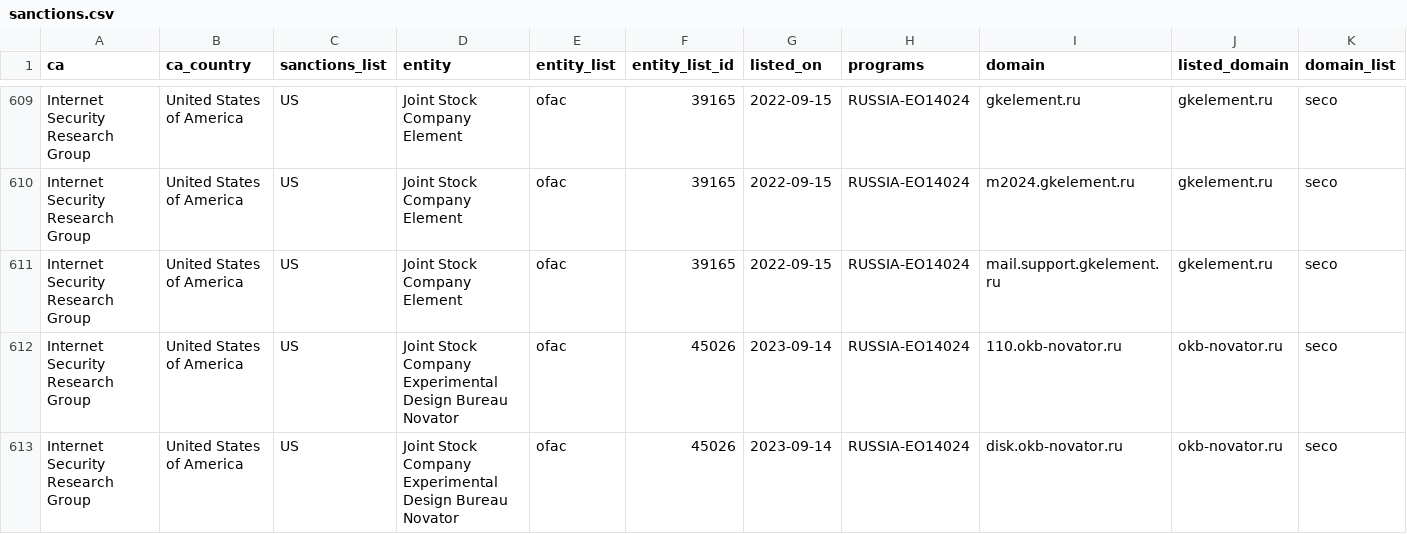
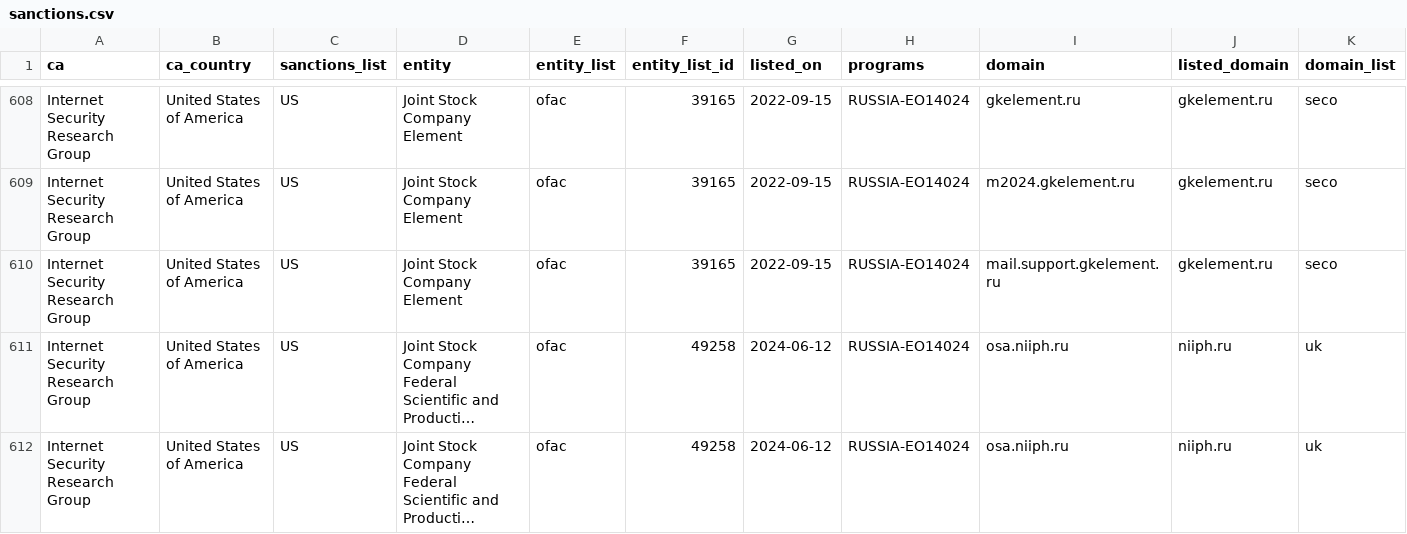
Before and after one commit to Sec-Wayne/ct-sanctions-watch, a CSV file: sanctions.csv, drawn as a sheet; only a part is shown, gaps mark what is left out; the shorter side is filled out with more unchanged rows; long unchanged cells end in …; rows hold the shown columns only; the diff covers the shown part only; the diff names each change by its address in the sheet, - before the commit and + after, or states it on an @@ line.

Commit message:
Removed certs for Internet Security Research Group x5

```diff
--- a/sanctions.csv
+++ b/sanctions.csv
-row 612: Internet Security Research Group | United States of America | US | Joint Stock Company Experimental Design Bureau Novator | ofac | 45026 | 2023-09-14 | RUSSIA-EO14024 | 110.okb-novator.ru | okb-novator.ru | seco
-row 613: Internet Security Research Group | United States of America | US | Joint Stock Company Experimental Design Bureau Novator | ofac | 45026 | 2023-09-14 | RUSSIA-EO14024 | disk.okb-novator.ru | okb-novator.ru | seco
```
Also changed, not shown: 3 removed rows elsewhere in this file, 3 other files.
